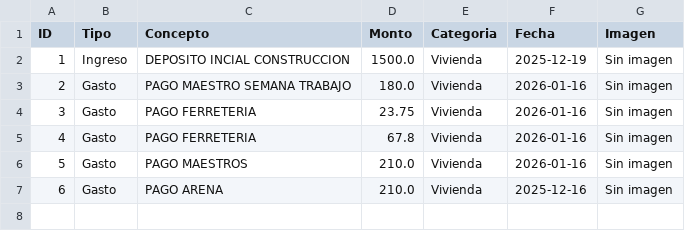
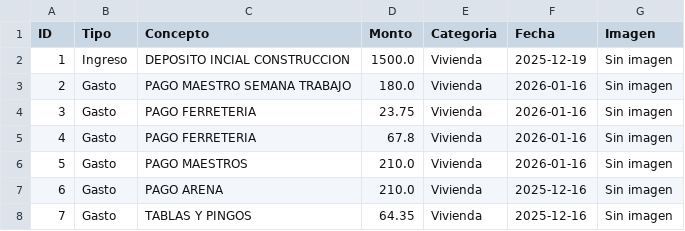
Before and after one commit to paesloma/app-gastos-python, a CSV file: finanzas.csv, drawn as a sheet.

Commit message:
Sincronización total

```diff
--- a/finanzas.csv
+++ b/finanzas.csv
@@ -7 +7,2 @@ ID,Tipo,Concepto,Monto,Categoria,Fecha,Imagen
 6,Gasto,PAGO ARENA,210.0,Vivienda,2025-12-16,Sin imagen
+7,Gasto,TABLAS Y PINGOS,64.35,Vivienda,2025-12-16,Sin imagen
```
